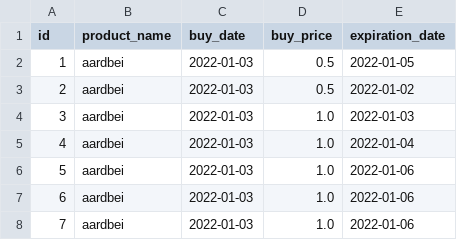
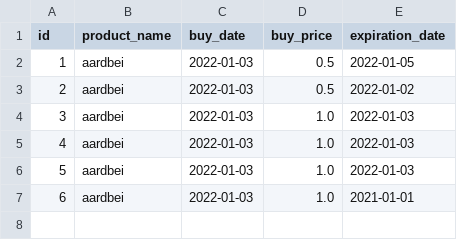
Before and after one commit to jellerodenburg/super-py, a CSV file: resources/bought.csv, drawn as a sheet.

```diff
--- a/resources/bought.csv
+++ b/resources/bought.csv
@@ -4,5 +4,4 @@ id,product_name,buy_date,buy_price,expiration_date
 3,aardbei,2022-01-03,1.0,2022-01-03
-4,aardbei,2022-01-03,1.0,2022-01-04
-5,aardbei,2022-01-03,1.0,2022-01-06
-6,aardbei,2022-01-03,1.0,2022-01-06
-7,aardbei,2022-01-03,1.0,2022-01-06
+4,aardbei,2022-01-03,1.0,2022-01-03
+5,aardbei,2022-01-03,1.0,2022-01-03
+6,aardbei,2022-01-03,1.0,2021-01-01
```
Also changed, not shown: 7 other files.
